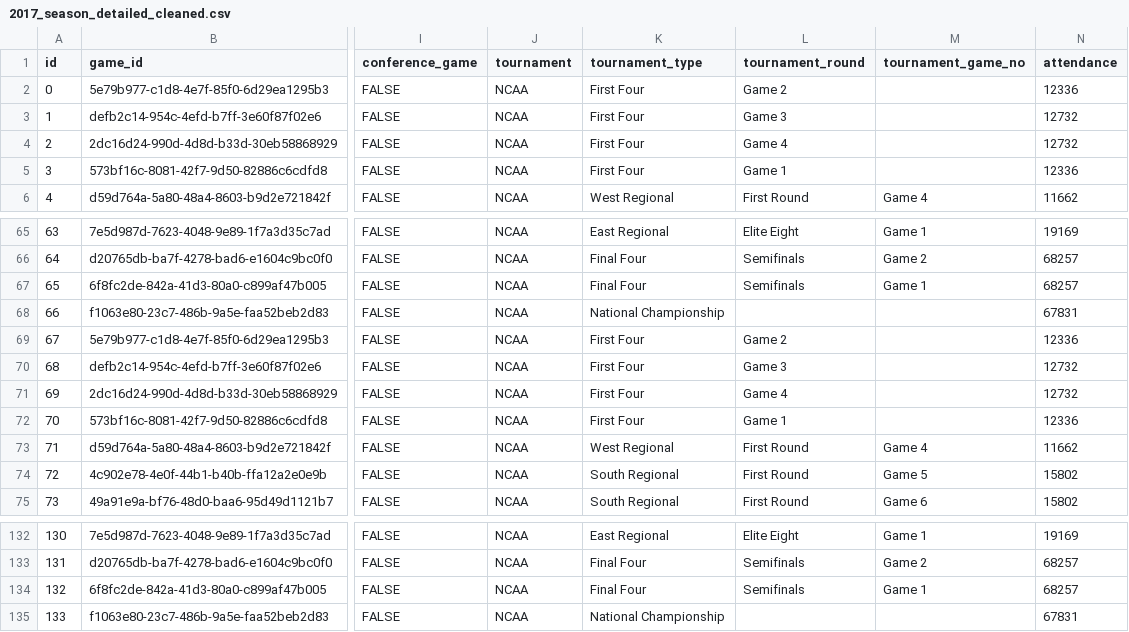
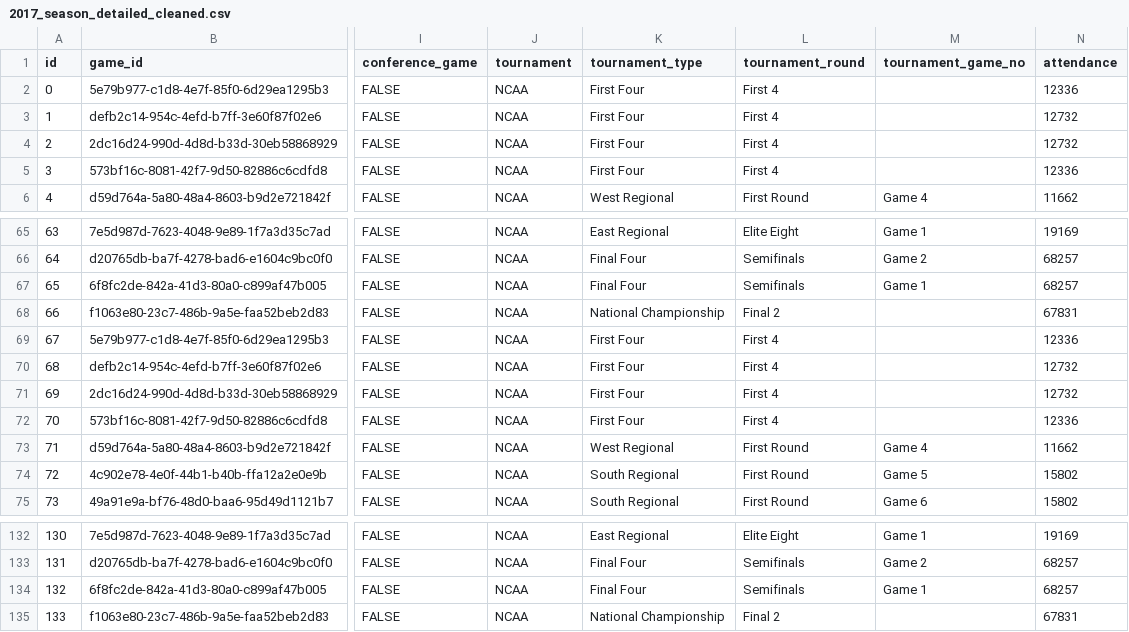
Before and after one commit to clarkdatalabs/aframe-NCAAB, a CSV file: aFrame/2017_season_detailed_cleaned.csv, drawn as a sheet; only a part is shown, gaps mark what is left out; the diff names each change by its address in the sheet, - before the commit and + after, or states it on an @@ line.

```diff
--- a/aFrame/2017_season_detailed_cleaned.csv
+++ b/aFrame/2017_season_detailed_cleaned.csv
-L2 (tournament_round): Game 2
+L2 (tournament_round): First 4
-L3 (tournament_round): Game 3
+L3 (tournament_round): First 4
-L4 (tournament_round): Game 4
+L4 (tournament_round): First 4
-L5 (tournament_round): Game 1
+L5 (tournament_round): First 4
-L68 (tournament_round): (empty)
+L68 (tournament_round): Final 2
-L69 (tournament_round): Game 2
+L69 (tournament_round): First 4
-L70 (tournament_round): Game 3
+L70 (tournament_round): First 4
-L71 (tournament_round): Game 4
+L71 (tournament_round): First 4
-L72 (tournament_round): Game 1
+L72 (tournament_round): First 4
-L135 (tournament_round): (empty)
+L135 (tournament_round): Final 2
```
Also changed, not shown: 2 other files.
